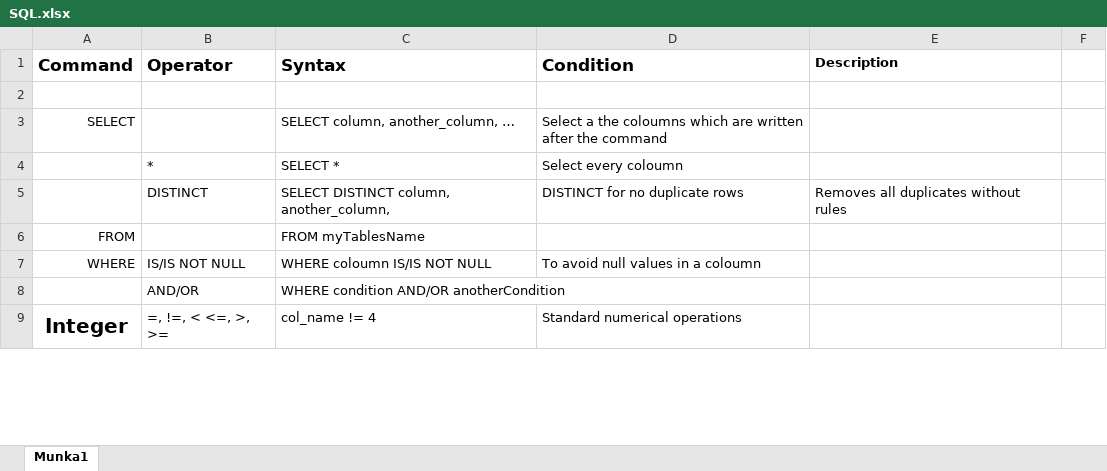
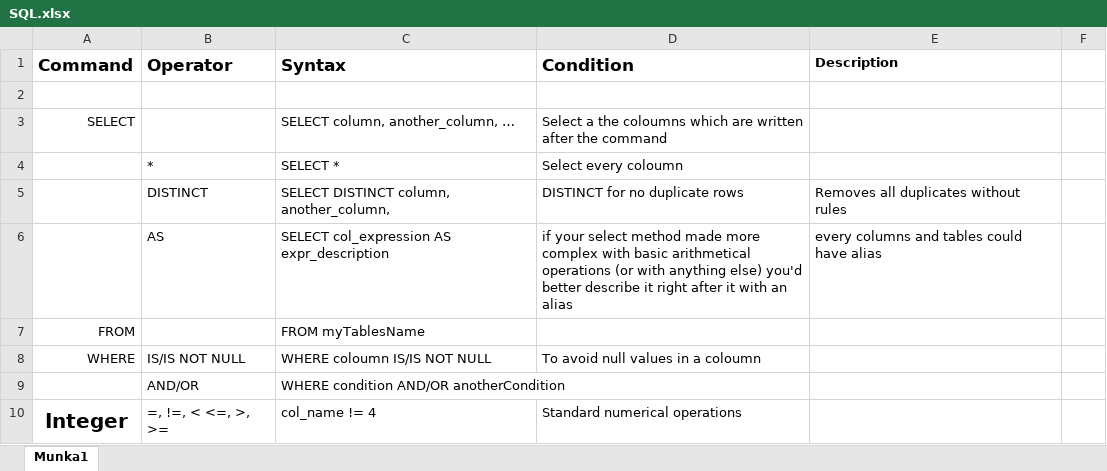
Before and after one commit to greenfox-academy/FabrizioFinta, an Excel workbook: Week-06/Day04/SQL.xlsx, sheet Munka1, drawn as a sheet; only a part is shown; values as stored, in another font and other column widths than the file's, no borders; the diff names each change by its address in the sheet, - before the commit and + after, or states it on an @@ line.

Commit message:
Day04(SQL table modified) Week07/Day01(Spring Enviroment created//HelloController created to exercise one)

```diff
--- a/Week-06/Day04/SQL.xlsx (sheet Munka1)
+++ b/Week-06/Day04/SQL.xlsx (sheet Munka1)
+row 6:  | AS | SELECT col_expression AS expr_description | if your select method made more complex with basic arithmetical operations (or with anything else) you'd better describe it right after it with an alias | every columns and tables could have alias
```
Also changed, not shown: 10 other files.
